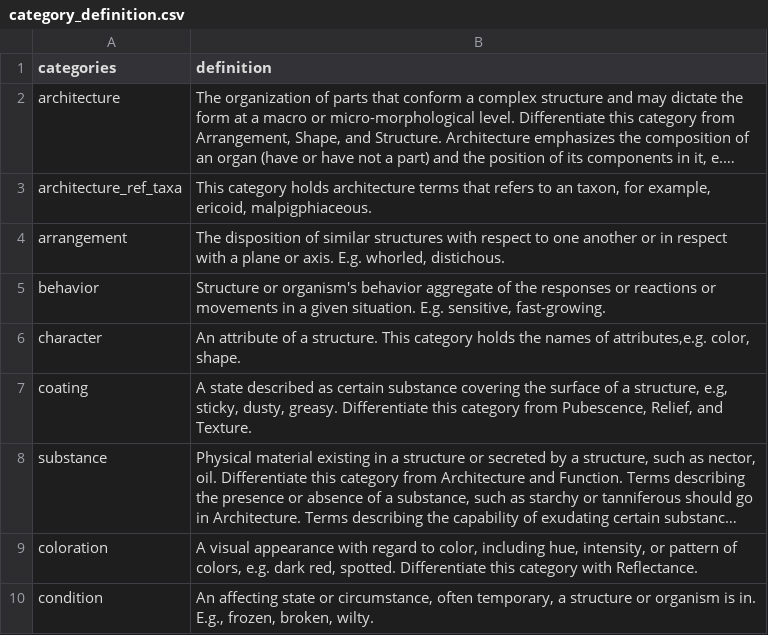
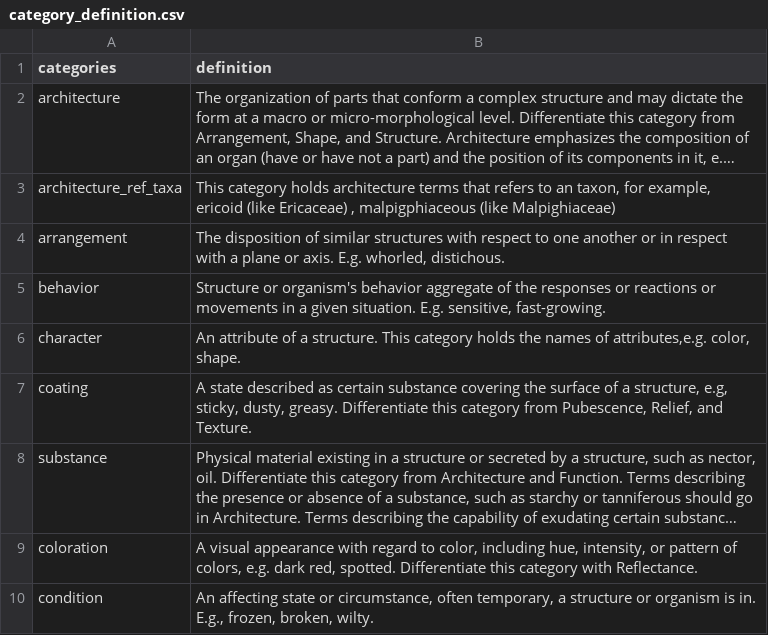
Before and after one commit to diatomsRcool/glossaries, a CSV file: Plant/0.19/category_definition.csv, drawn as a sheet; only a part is shown; long unchanged cells end in …; the diff names each change by its address in the sheet, - before the commit and + after, or states it on an @@ line.

Commit message:
Update category_definition.csv

```diff
--- a/Plant/0.19/category_definition.csv
+++ b/Plant/0.19/category_definition.csv
-B3 (definition): …for example, ericoid, malpigphiaceous.
+B3 (definition): …for example, ericoid (like Ericaceae) , malpigphiaceous (like Malpighiaceae)
```
